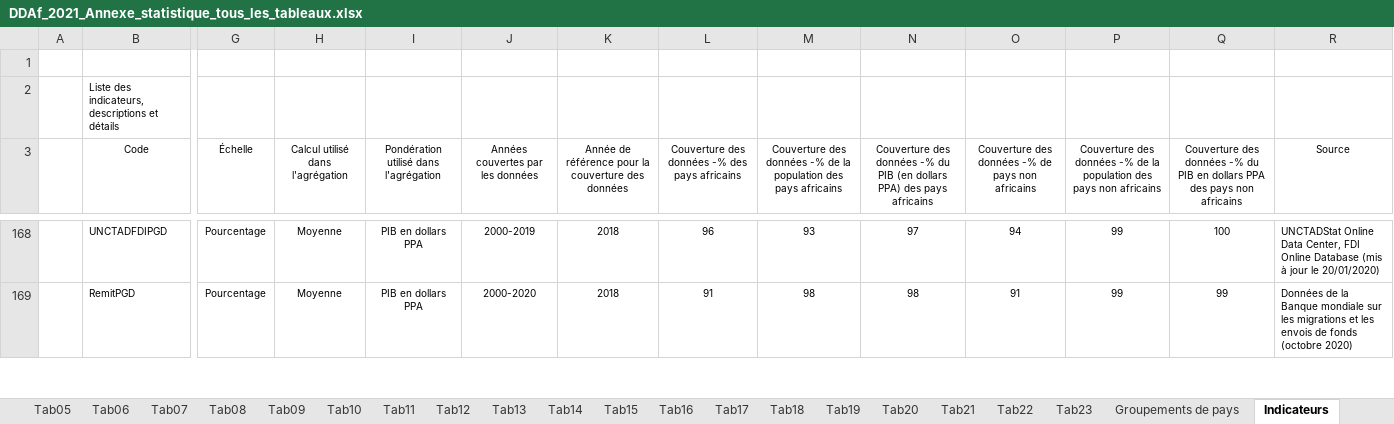
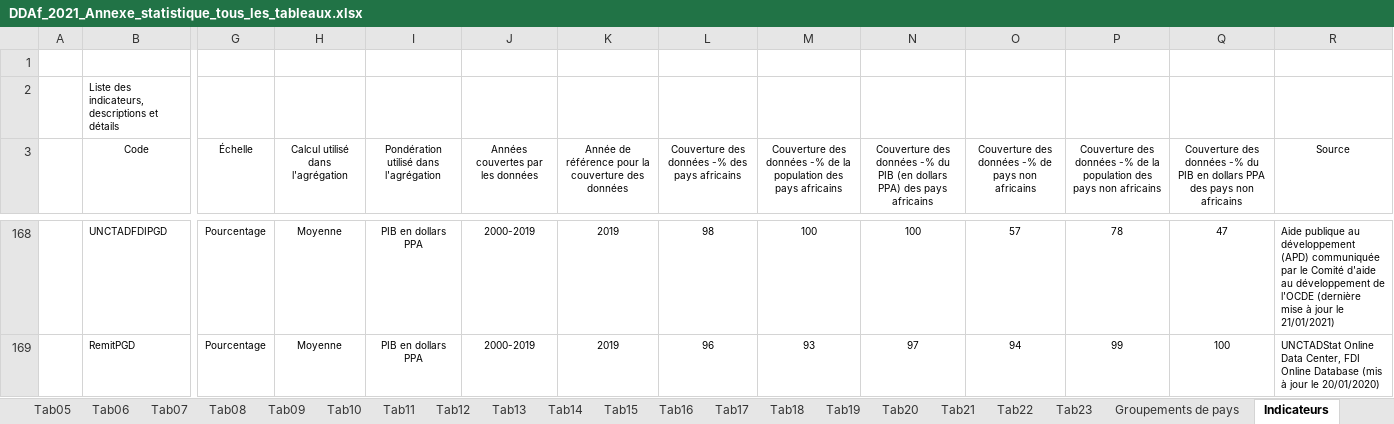
Before and after one commit to AfDDAnnex/AfDDDDAf2021, an Excel workbook: DDAf_2021_Annexe_statistique_tous_les_tableaux.xlsx, sheet Indicateurs, drawn as a sheet; only a part is shown, gaps mark what is left out; values as stored, in another font and other column widths than the file's, no borders; table styles not drawn; the diff covers the shown part only; the diff names each change by its address in the sheet, - before the commit and + after, or states it on an @@ line.

```diff
--- a/DDAf_2021_Annexe_statistique_tous_les_tableaux.xlsx (sheet Indicateurs)
+++ b/DDAf_2021_Annexe_statistique_tous_les_tableaux.xlsx (sheet Indicateurs)
-K168:K169: 2018
+K168:K169: 2019
-L168: 96
+L168: 98
-M168: 93
+M168: 100
-N168: 97
+N168: 100
-O168: 94
+O168: 57
-P168: 99
+P168: 78
-Q168: 100
+Q168: 47
-R168 (Source): UNCTADStat Online Data Center, FDI Online Database (mis à jour le 20/01/2020)
+R168 (Source): Aide publique au développement (APD) communiquée par le Comité d'aide au développement de l'OCDE (dernière mise à jour le 21/01/2021)
-J169 (Années couvertes par les données): 2000-2020
+J169 (Années couvertes par les données): 2000-2019
-L169: 91
+L169: 96
-M169: 98
+M169: 93
-N169: 98
+N169: 97
-O169: 91
+O169: 94
-Q169: 99
+Q169: 100
-R169 (Source): Données de la Banque mondiale sur les migrations et les envois de fonds (octobre 2020)
+R169 (Source): UNCTADStat Online Data Center, FDI Online Database (mis à jour le 20/01/2020)
```
Also changed, not shown: 250 edited cells elsewhere in this sheet, sheet Tab20, sheet Tab22, sheet Sources, sheet Tab02, sheet Tab03, sheet Tab04, 5 more sheets, AfDD_2021_Statistical_Annex_all_tables.xlsx.
